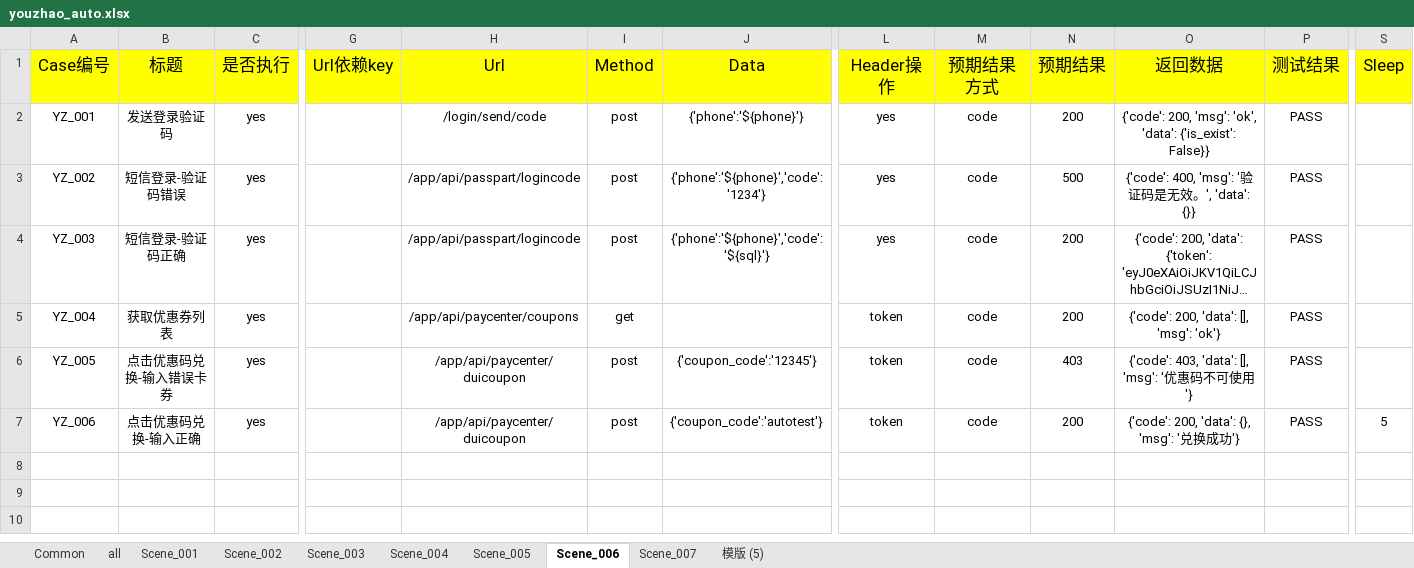
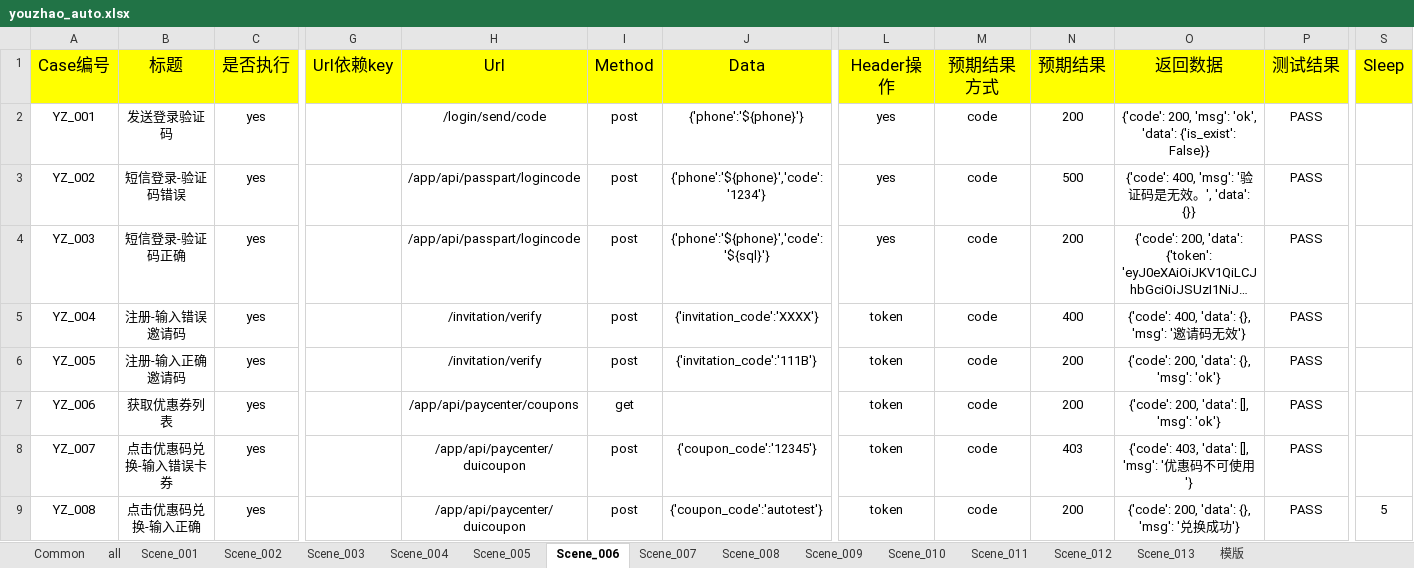
Before and after one commit to HackYe/youzhao_auto_api, an Excel workbook: Case/youzhao_auto.xlsx, sheet Scene_006, drawn as a sheet; only a part is shown, gaps mark what is left out; long unchanged cells end in …; values as stored, in another font and other column widths than the file's, no borders; rows hold the shown columns only; the diff names each change by its address in the sheet, - before the commit and + after, or states it on an @@ line.

```diff
--- a/Case/youzhao_auto.xlsx (sheet Scene_006)
+++ b/Case/youzhao_auto.xlsx (sheet Scene_006)
-sheet tab: 模版 (5)
+sheet tab: Scene_008
+sheet tab: Scene_009
+sheet tab: Scene_010
+sheet tab: Scene_011
+sheet tab: Scene_012
+sheet tab: Scene_013
+sheet tab: 模版
-B5 (标题): 获取优惠券列表
+B5 (标题): 注册-输入错误邀请码
-H5 (Url): /app/api/paycenter/coupons
+H5 (Url): /invitation/verify
-I5 (Method): get
+I5 (Method): post
-J5 (Data): (empty)
+J5 (Data): {'invitation_code':'XXXX'}
-N5 (预期结果): 200
+N5 (预期结果): 400
-O5 (返回数据): {'code': 200, 'data': [], 'msg': 'ok'}
+O5 (返回数据): {'code': 400, 'data': {}, 'msg': '邀请码无效'}
-B6 (标题): 点击优惠码兑换-输入错误卡券
+B6 (标题): 注册-输入正确邀请码
-H6 (Url): /app/api/paycenter/duicoupon
+H6 (Url): /invitation/verify
-J6 (Data): {'coupon_code':'12345'}
+J6 (Data): {'invitation_code':'111B'}
-N6 (预期结果): 403
+N6 (预期结果): 200
-O6 (返回数据): {'code': 403, 'data': [], 'msg': '优惠码不可使用'}
+O6 (返回数据): {'code': 200, 'data': {}, 'msg': 'ok'}
-B7 (标题): 点击优惠码兑换-输入正确
+B7 (标题): 获取优惠券列表
-H7 (Url): /app/api/paycenter/duicoupon
+H7 (Url): /app/api/paycenter/coupons
-I7 (Method): post
+I7 (Method): get
-J7 (Data): {'coupon_code':'autotest'}
+J7 (Data): (empty)
-O7 (返回数据): {'code': 200, 'data': {}, 'msg': '兑换成功'}
+O7 (返回数据): {'code': 200, 'data': [], 'msg': 'ok'}
-S7 (Sleep): 5
+S7 (Sleep): (empty)
+row 8: YZ_007 | 点击优惠码兑换-输入错误卡券 | yes |  | /app/api/paycenter/duicoupon | post | {'coupon_code':'12345'} | token | code | 403 | {'code': 403, 'data': [], 'msg': '优惠码不可使用'} | PASS
+row 9: YZ_008 | 点击优惠码兑换-输入正确 | yes |  | /app/api/paycenter/duicoupon | post | {'coupon_code':'autotest'} | token | code | 200 | {'code': 200, 'data': {}, 'msg': '兑换成功'} | PASS | 5
```
Also changed, not shown: sheet Scene_007, sheet all, sheet Scene_008, sheet Common, 8 other files.
